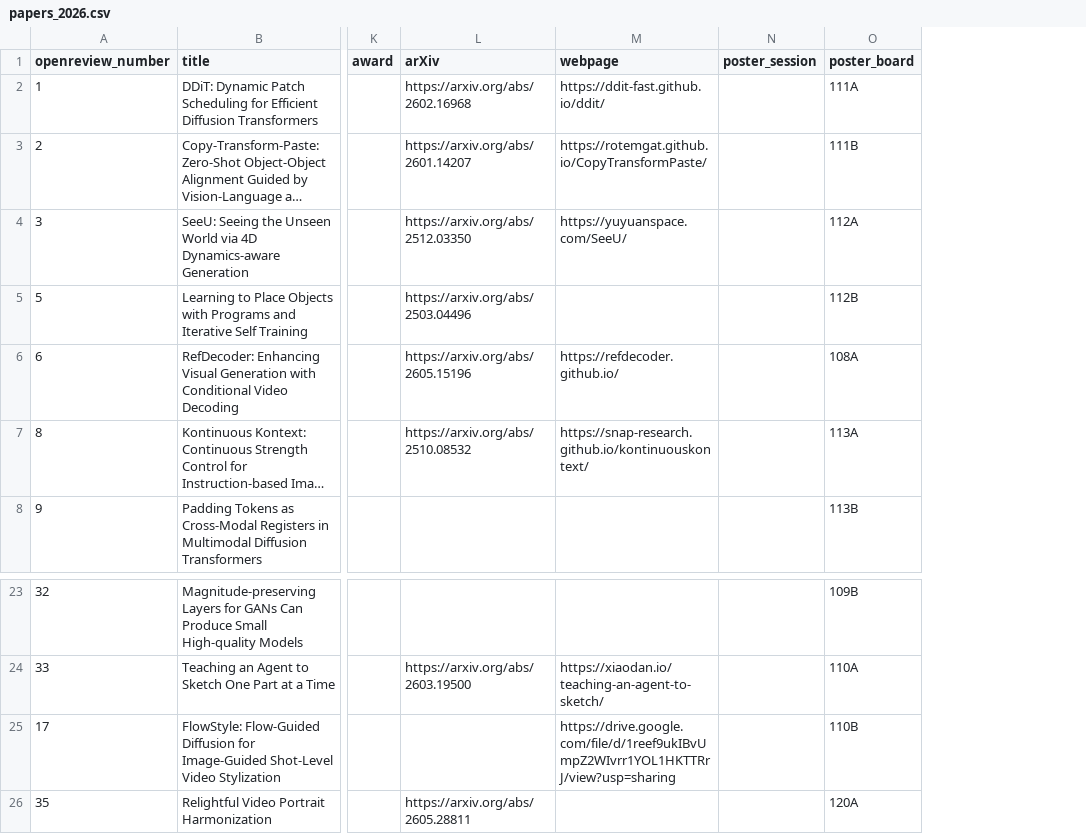
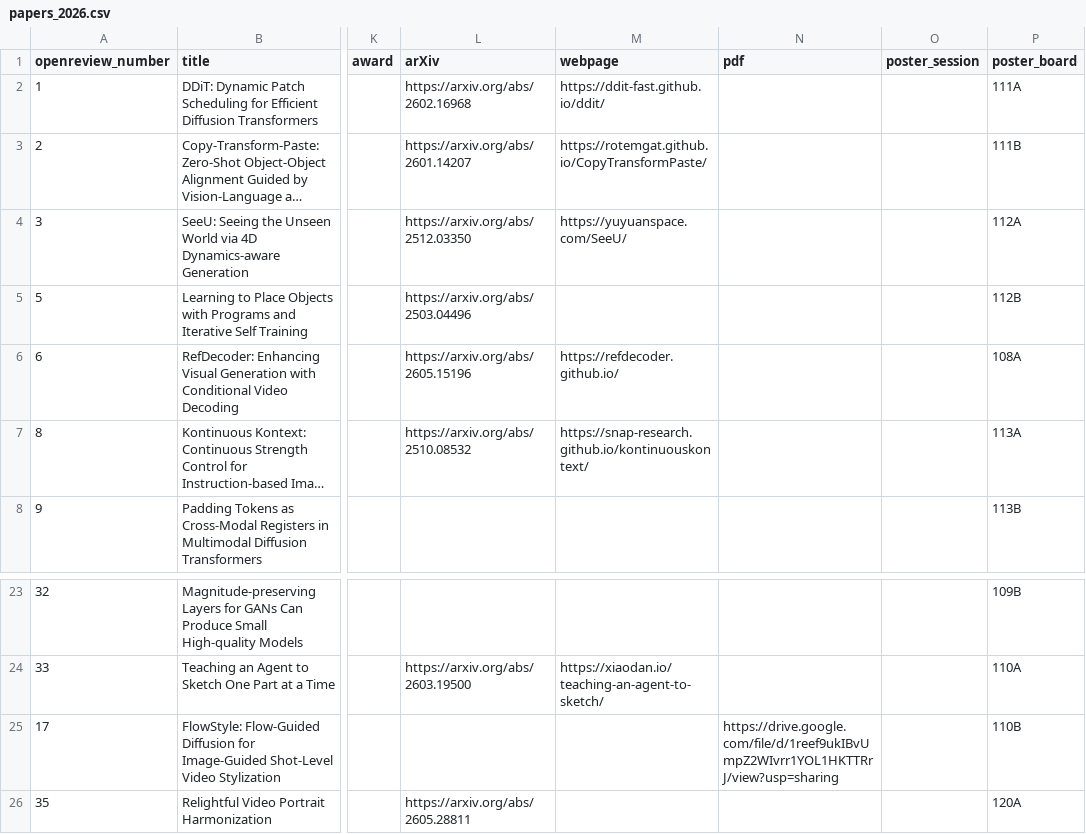
Before and after one commit to AI-for-Content-Creation/ai-for-content-creation.github.io, a CSV file: _data/papers_2026.csv, drawn as a sheet; only a part is shown, gaps mark what is left out; long unchanged cells end in …; the diff names each change by its address in the sheet, - before the commit and + after, or states it on an @@ line.

```diff
--- a/_data/papers_2026.csv
+++ b/_data/papers_2026.csv
+column N (pdf), row 25: https://drive.google.com/file/d/1reef9ukIBvUmpZ2WIvrr1YOL1HKTTRrJ/view?usp=sharing
-M25 (webpage): https://drive.google.com/file/d/1reef9ukIBvUmpZ2WIvrr1YOL1HKTTRrJ/view?usp=sharing
+M25 (webpage): (empty)
```
